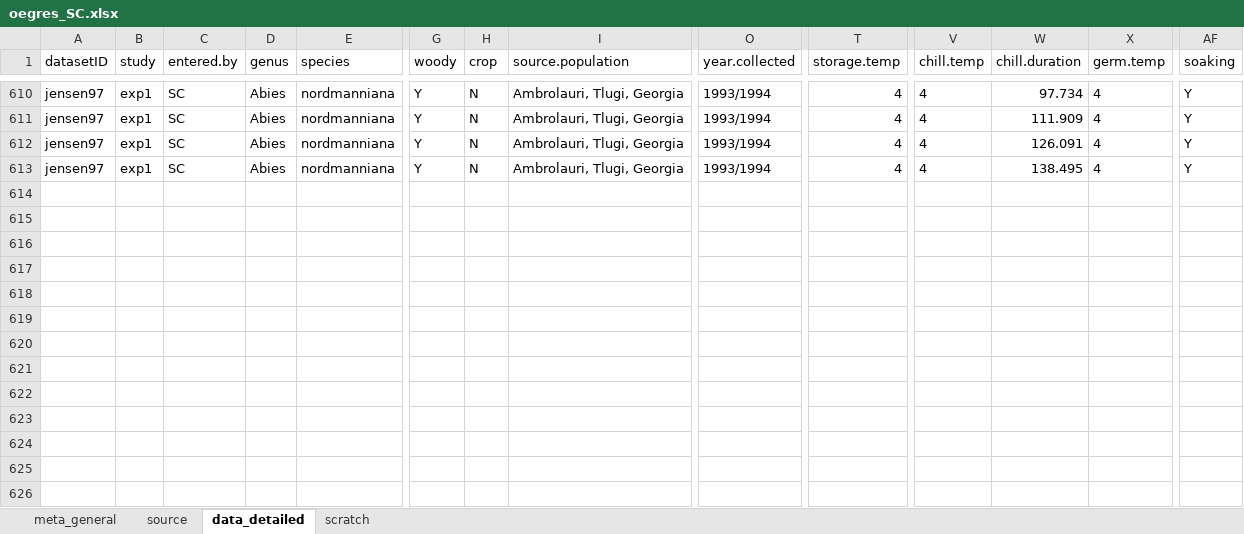
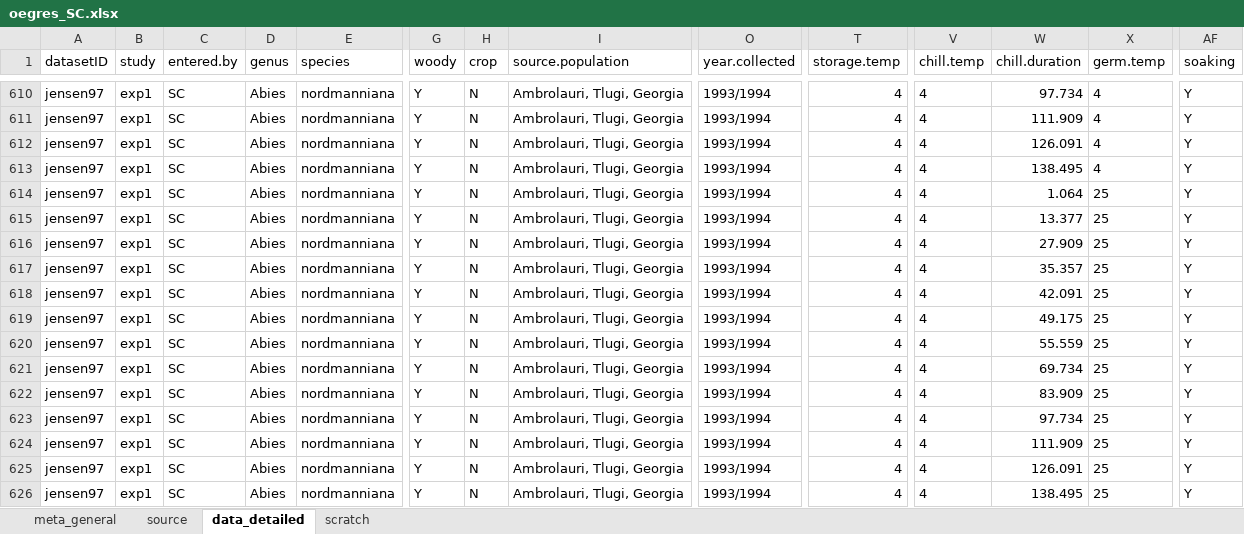
Before and after one commit to lizzieinvancouver/egret, an Excel workbook: data/oegres_SC/oegres_SC.xlsx, sheet data_detailed, drawn as a sheet; only a part is shown, gaps mark what is left out; values as stored, in another font and other column widths than the file's, no borders; rows hold the shown columns only; the diff names each change by its address in the sheet, - before the commit and + after, or states it on an @@ line.

Commit message:
data scraping

```diff
--- a/data/oegres_SC/oegres_SC.xlsx (sheet data_detailed)
+++ b/data/oegres_SC/oegres_SC.xlsx (sheet data_detailed)
+row 614: jensen97 | exp1 | SC | Abies | nordmanniana | Y | N | Ambrolauri, Tlugi, Georgia | 1993/1994 | 4 | 4 | 1.064 | 25 | Y
+row 615: jensen97 | exp1 | SC | Abies | nordmanniana | Y | N | Ambrolauri, Tlugi, Georgia | 1993/1994 | 4 | 4 | 13.377 | 25 | Y
+row 616: jensen97 | exp1 | SC | Abies | nordmanniana | Y | N | Ambrolauri, Tlugi, Georgia | 1993/1994 | 4 | 4 | 27.909 | 25 | Y
+row 617: jensen97 | exp1 | SC | Abies | nordmanniana | Y | N | Ambrolauri, Tlugi, Georgia | 1993/1994 | 4 | 4 | 35.357 | 25 | Y
+row 618: jensen97 | exp1 | SC | Abies | nordmanniana | Y | N | Ambrolauri, Tlugi, Georgia | 1993/1994 | 4 | 4 | 42.091 | 25 | Y
+row 619: jensen97 | exp1 | SC | Abies | nordmanniana | Y | N | Ambrolauri, Tlugi, Georgia | 1993/1994 | 4 | 4 | 49.175 | 25 | Y
+row 620: jensen97 | exp1 | SC | Abies | nordmanniana | Y | N | Ambrolauri, Tlugi, Georgia | 1993/1994 | 4 | 4 | 55.559 | 25 | Y
+row 621: jensen97 | exp1 | SC | Abies | nordmanniana | Y | N | Ambrolauri, Tlugi, Georgia | 1993/1994 | 4 | 4 | 69.734 | 25 | Y
+row 622: jensen97 | exp1 | SC | Abies | nordmanniana | Y | N | Ambrolauri, Tlugi, Georgia | 1993/1994 | 4 | 4 | 83.909 | 25 | Y
+row 623: jensen97 | exp1 | SC | Abies | nordmanniana | Y | N | Ambrolauri, Tlugi, Georgia | 1993/1994 | 4 | 4 | 97.734 | 25 | Y
+row 624: jensen97 | exp1 | SC | Abies | nordmanniana | Y | N | Ambrolauri, Tlugi, Georgia | 1993/1994 | 4 | 4 | 111.909 | 25 | Y
+row 625: jensen97 | exp1 | SC | Abies | nordmanniana | Y | N | Ambrolauri, Tlugi, Georgia | 1993/1994 | 4 | 4 | 126.091 | 25 | Y
+row 626: jensen97 | exp1 | SC | Abies | nordmanniana | Y | N | Ambrolauri, Tlugi, Georgia | 1993/1994 | 4 | 4 | 138.495 | 25 | Y
```
Also changed, not shown: sheet scratch.
